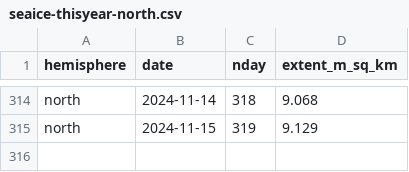
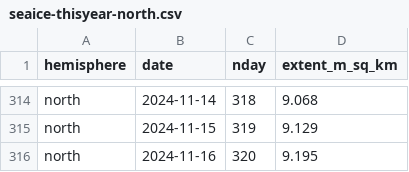
Before and after one commit to 360-info/tracker-seaice, a CSV file: data/seaice-thisyear-north.csv, drawn as a sheet; only a part is shown, gaps mark what is left out.

```diff
--- a/data/seaice-thisyear-north.csv
+++ b/data/seaice-thisyear-north.csv
@@ -315 +315,2 @@ north,2024-11-14,318,9.068
 north,2024-11-15,319,9.129
+north,2024-11-16,320,9.195
```
Also changed, not shown: data/seaice-daily-north.csv, data/seaice-daily-south.csv, 1 other file.
